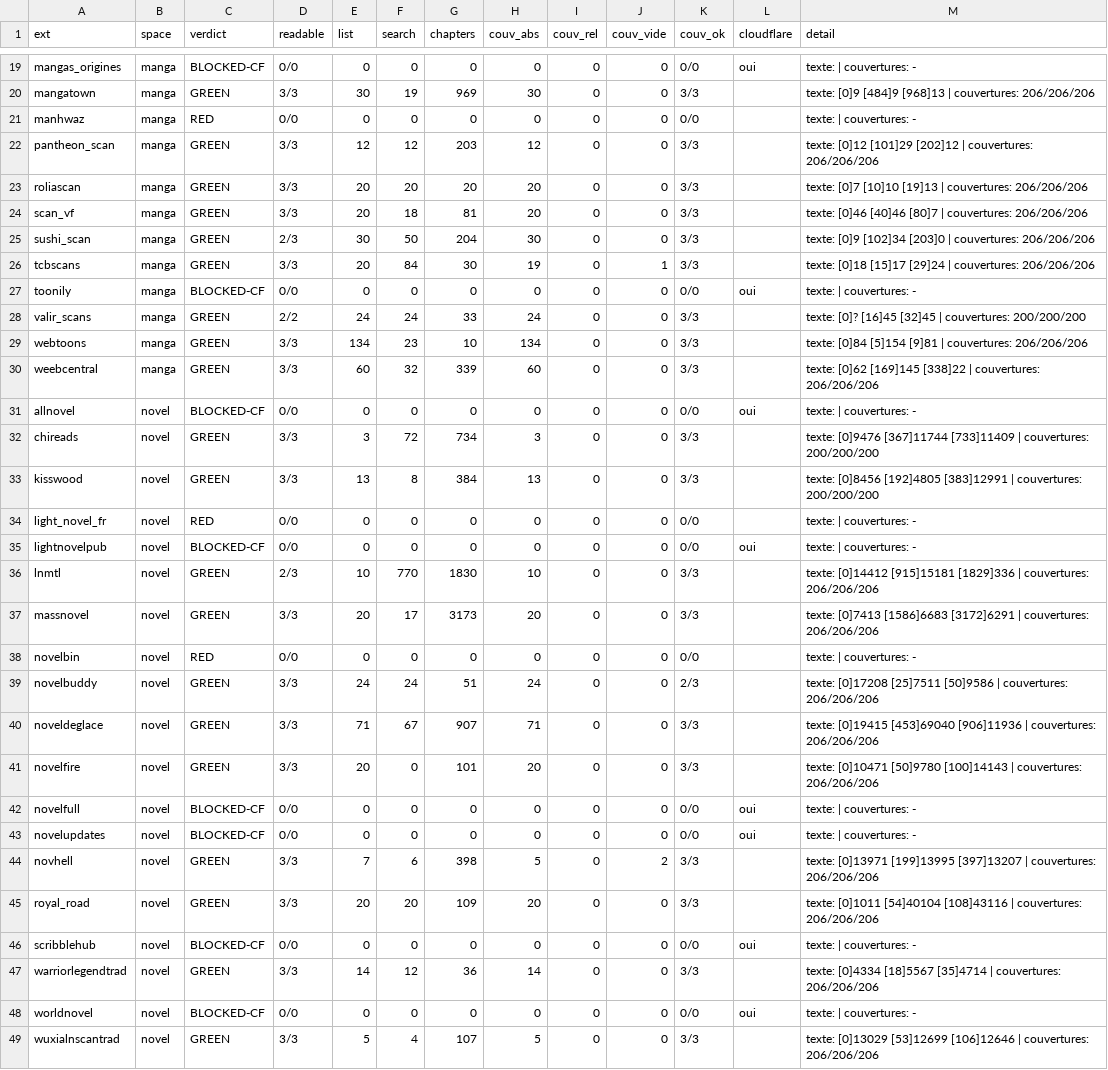
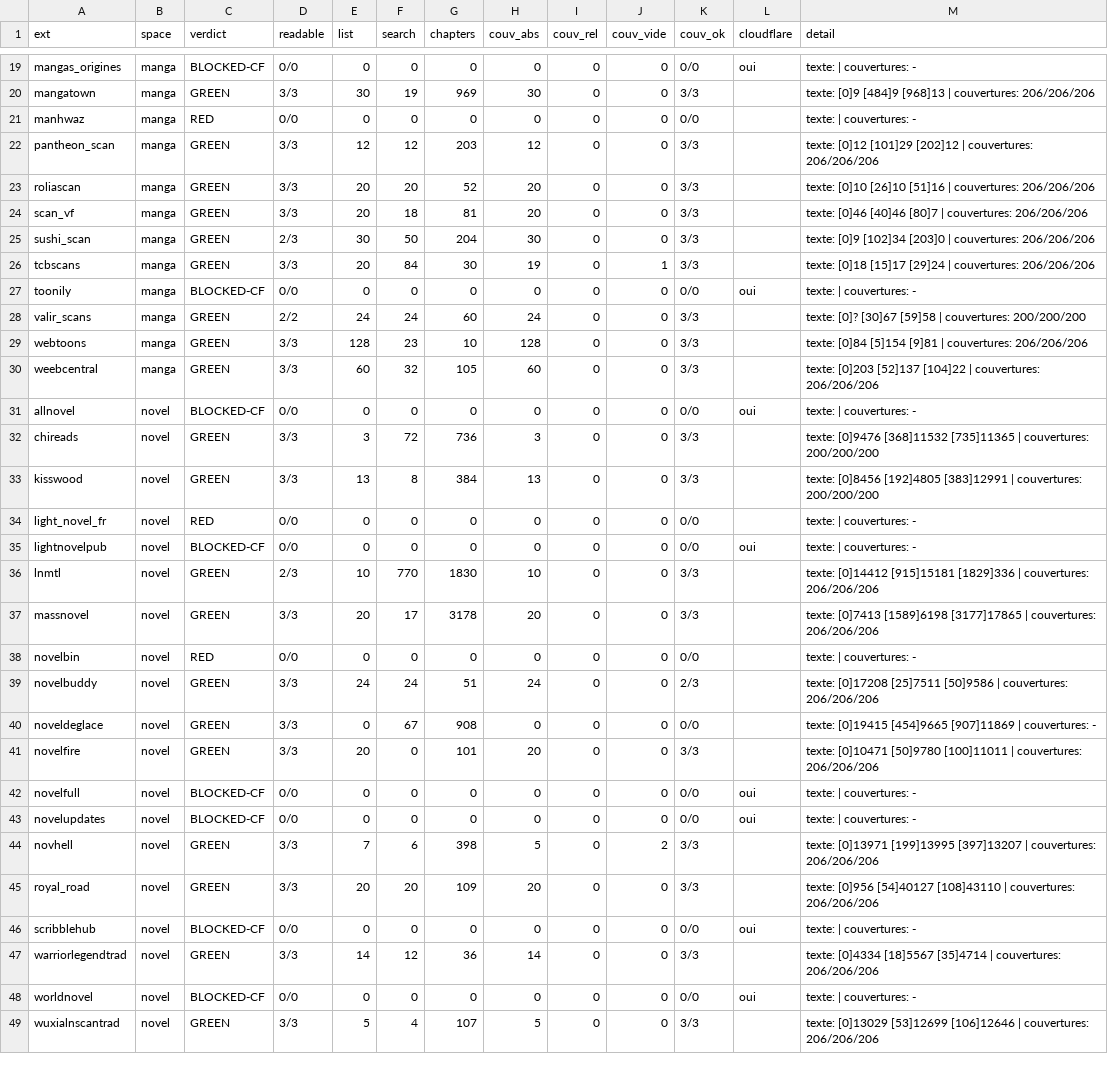
Before and after one commit to Les-fous-du-bus/hitomi-extension, a CSV file: tools/triage-report.csv, drawn as a sheet; only a part is shown, gaps mark what is left out; the diff covers the shown part only.

```diff
--- a/tools/triage-report.csv
+++ b/tools/triage-report.csv
@@ -22,3 +22,3 @@ manhwaz,manga,RED,0/0,0,0,0,0,0,0,0/0,,"texte:  | couvertures: -"
 pantheon_scan,manga,GREEN,3/3,12,12,203,12,0,0,3/3,,"texte: [0]12 [101]29 [202]12 | couvertures: 206/206/206"
-roliascan,manga,GREEN,3/3,20,20,20,20,0,0,3/3,,"texte: [0]7 [10]10 [19]13 | couvertures: 206/206/206"
+roliascan,manga,GREEN,3/3,20,20,52,20,0,0,3/3,,"texte: [0]10 [26]10 [51]16 | couvertures: 206/206/206"
 scan_vf,manga,GREEN,3/3,20,18,81,20,0,0,3/3,,"texte: [0]46 [40]46 [80]7 | couvertures: 206/206/206"
@@ -27,7 +27,7 @@ tcbscans,manga,GREEN,3/3,20,84,30,19,0,1,3/3,,"texte: [0]18 [15]17 [29]24 | couv
 toonily,manga,BLOCKED-CF,0/0,0,0,0,0,0,0,0/0,oui,"texte:  | couvertures: -"
-valir_scans,manga,GREEN,2/2,24,24,33,24,0,0,3/3,,"texte: [0]? [16]45 [32]45 | couvertures: 200/200/200"
-webtoons,manga,GREEN,3/3,134,23,10,134,0,0,3/3,,"texte: [0]84 [5]154 [9]81 | couvertures: 206/206/206"
-weebcentral,manga,GREEN,3/3,60,32,339,60,0,0,3/3,,"texte: [0]62 [169]145 [338]22 | couvertures: 206/206/206"
+valir_scans,manga,GREEN,2/2,24,24,60,24,0,0,3/3,,"texte: [0]? [30]67 [59]58 | couvertures: 200/200/200"
+webtoons,manga,GREEN,3/3,128,23,10,128,0,0,3/3,,"texte: [0]84 [5]154 [9]81 | couvertures: 206/206/206"
+weebcentral,manga,GREEN,3/3,60,32,105,60,0,0,3/3,,"texte: [0]203 [52]137 [104]22 | couvertures: 206/206/206"
 allnovel,novel,BLOCKED-CF,0/0,0,0,0,0,0,0,0/0,oui,"texte:  | couvertures: -"
-chireads,novel,GREEN,3/3,3,72,734,3,0,0,3/3,,"texte: [0]9476 [367]11744 [733]11409 | couvertures: 200/200/200"
+chireads,novel,GREEN,3/3,3,72,736,3,0,0,3/3,,"texte: [0]9476 [368]11532 [735]11365 | couvertures: 200/200/200"
 kisswood,novel,GREEN,3/3,13,8,384,13,0,0,3/3,,"texte: [0]8456 [192]4805 [383]12991 | couvertures: 200/200/200"
@@ -36,7 +36,7 @@ lightnovelpub,novel,BLOCKED-CF,0/0,0,0,0,0,0,0,0/0,oui,"texte:  | couvertures: -
 lnmtl,novel,GREEN,2/3,10,770,1830,10,0,0,3/3,,"texte: [0]14412 [915]15181 [1829]336 | couvertures: 206/206/206"
-massnovel,novel,GREEN,3/3,20,17,3173,20,0,0,3/3,,"texte: [0]7413 [1586]6683 [3172]6291 | couvertures: 206/206/206"
+massnovel,novel,GREEN,3/3,20,17,3178,20,0,0,3/3,,"texte: [0]7413 [1589]6198 [3177]17865 | couvertures: 206/206/206"
 novelbin,novel,RED,0/0,0,0,0,0,0,0,0/0,,"texte:  | couvertures: -"
 novelbuddy,novel,GREEN,3/3,24,24,51,24,0,0,2/3,,"texte: [0]17208 [25]7511 [50]9586 | couvertures: 206/206/206"
-noveldeglace,novel,GREEN,3/3,71,67,907,71,0,0,3/3,,"texte: [0]19415 [453]69040 [906]11936 | couvertures: 206/206/206"
-novelfire,novel,GREEN,3/3,20,0,101,20,0,0,3/3,,"texte: [0]10471 [50]9780 [100]14143 | couvertures: 206/206/206"
+noveldeglace,novel,GREEN,3/3,0,67,908,0,0,0,0/0,,"texte: [0]19415 [454]9665 [907]11869 | couvertures: -"
+novelfire,novel,GREEN,3/3,20,0,101,20,0,0,3/3,,"texte: [0]10471 [50]9780 [100]11011 | couvertures: 206/206/206"
 novelfull,novel,BLOCKED-CF,0/0,0,0,0,0,0,0,0/0,oui,"texte:  | couvertures: -"
@@ -44,3 +44,3 @@ novelupdates,novel,BLOCKED-CF,0/0,0,0,0,0,0,0,0/0,oui,"texte:  | couvertures: -"
 novhell,novel,GREEN,3/3,7,6,398,5,0,2,3/3,,"texte: [0]13971 [199]13995 [397]13207 | couvertures: 206/206/206"
-royal_road,novel,GREEN,3/3,20,20,109,20,0,0,3/3,,"texte: [0]1011 [54]40104 [108]43116 | couvertures: 206/206/206"
+royal_road,novel,GREEN,3/3,20,20,109,20,0,0,3/3,,"texte: [0]956 [54]40127 [108]43110 | couvertures: 206/206/206"
 scribblehub,novel,BLOCKED-CF,0/0,0,0,0,0,0,0,0/0,oui,"texte:  | couvertures: -"
```
Also changed, not shown: 22 edited cells elsewhere in this file, 1 other file.
